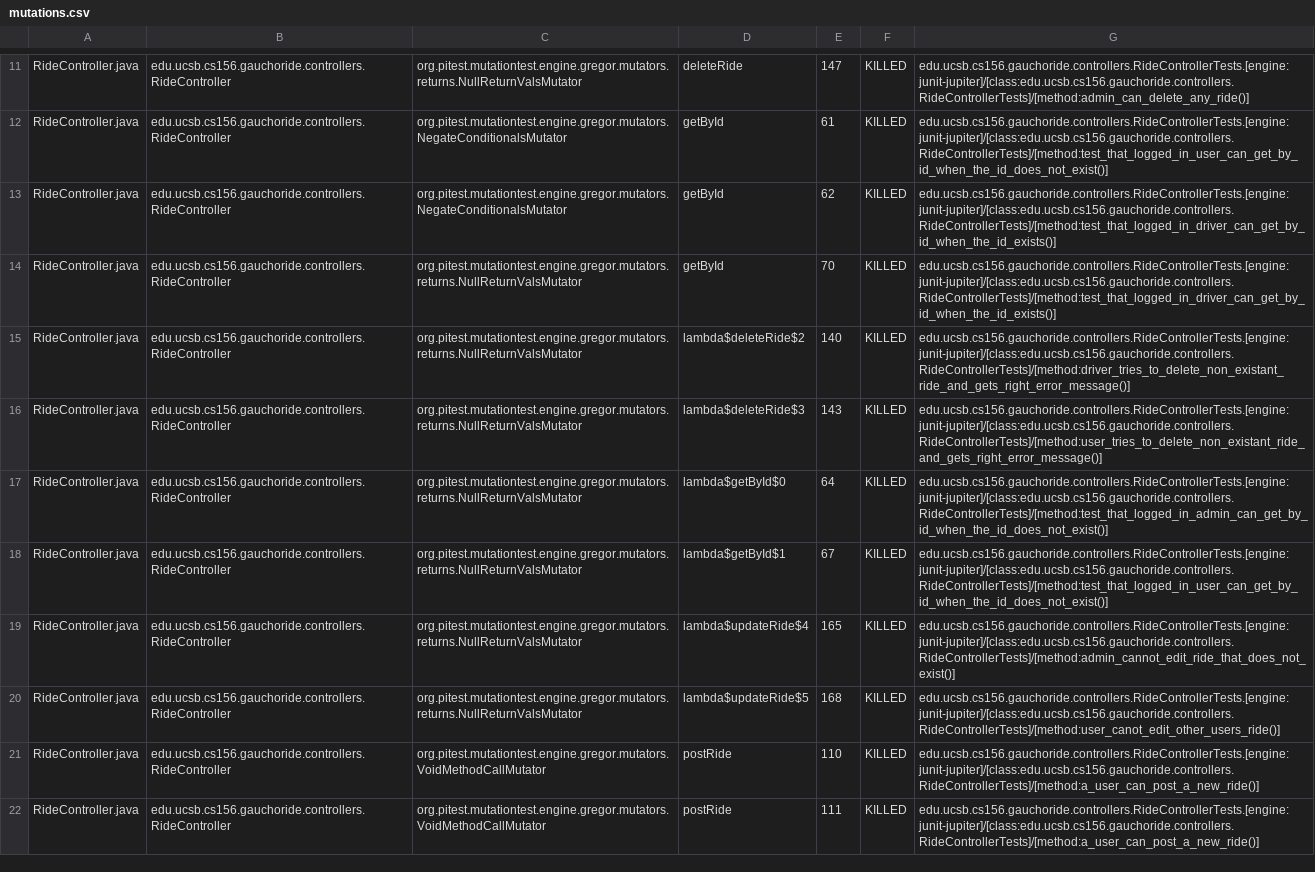
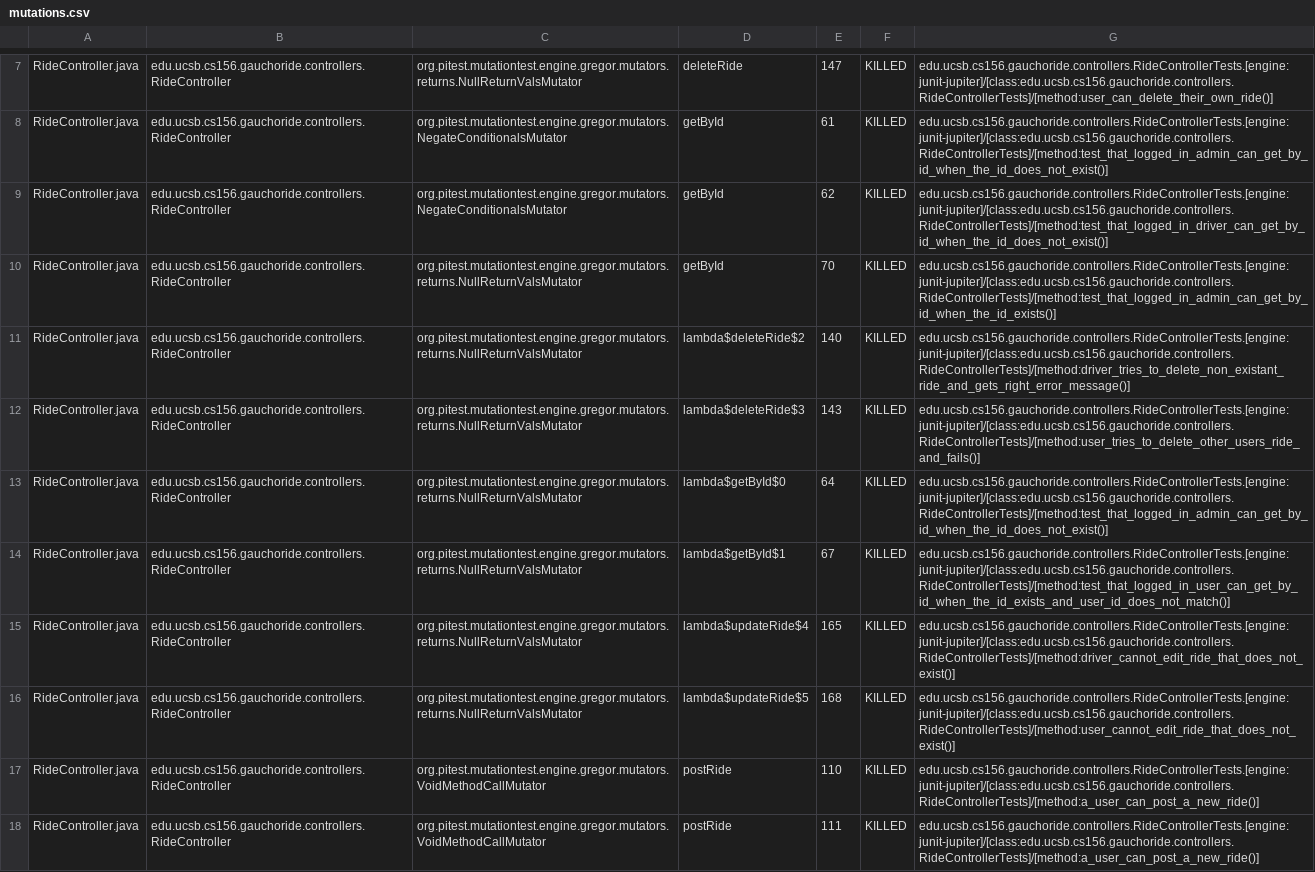
Before and after one commit to ucsb-cs156-m23/proj-gauchoride-m23-9am-1, a CSV file: pitest/mutations.csv, drawn as a sheet; only a part is shown, gaps mark what is left out; addresses are those after the commit; the diff covers the shown part only; the diff names each change by its address in the sheet, - before the commit and + after, or states it on an @@ line.

Commit message:
Deploying to gh-pages from @ ucsb-cs156-m23/proj-gauchoride-m23-9am-1@eca2ba96c76b0f3ef069e8d49c519393386d2a2a 🚀

```diff
--- a/pitest/mutations.csv
+++ b/pitest/mutations.csv
-G7: edu.ucsb.cs156.gauchoride.controllers.RideControllerTests.[engine:junit-jupiter]/[class:edu.ucsb.cs156.gauchoride.controllers.RideControllerTests]/[method:admin_can_delete_any_ride()]
+G7: edu.ucsb.cs156.gauchoride.controllers.RideControllerTests.[engine:junit-jupiter]/[class:edu.ucsb.cs156.gauchoride.controllers.RideControllerTests]/[method:user_can_delete_their_own_ride()]
-G8: edu.ucsb.cs156.gauchoride.controllers.RideControllerTests.[engine:junit-jupiter]/[class:edu.ucsb.cs156.gauchoride.controllers.RideControllerTests]/[method:test_that_logged_in_user_can_get_by_id_when_the_id_does_not_exist()]
+G8: edu.ucsb.cs156.gauchoride.controllers.RideControllerTests.[engine:junit-jupiter]/[class:edu.ucsb.cs156.gauchoride.controllers.RideControllerTests]/[method:test_that_logged_in_admin_can_get_by_id_when_the_id_does_not_exist()]
-G9: edu.ucsb.cs156.gauchoride.controllers.RideControllerTests.[engine:junit-jupiter]/[class:edu.ucsb.cs156.gauchoride.controllers.RideControllerTests]/[method:test_that_logged_in_driver_can_get_by_id_when_the_id_exists()]
+G9: edu.ucsb.cs156.gauchoride.controllers.RideControllerTests.[engine:junit-jupiter]/[class:edu.ucsb.cs156.gauchoride.controllers.RideControllerTests]/[method:test_that_logged_in_driver_can_get_by_id_when_the_id_does_not_exist()]
-G10: edu.ucsb.cs156.gauchoride.controllers.RideControllerTests.[engine:junit-jupiter]/[class:edu.ucsb.cs156.gauchoride.controllers.RideControllerTests]/[method:test_that_logged_in_driver_can_get_by_id_when_the_id_exists()]
+G10: edu.ucsb.cs156.gauchoride.controllers.RideControllerTests.[engine:junit-jupiter]/[class:edu.ucsb.cs156.gauchoride.controllers.RideControllerTests]/[method:test_that_logged_in_admin_can_get_by_id_when_the_id_exists()]
-G12: edu.ucsb.cs156.gauchoride.controllers.RideControllerTests.[engine:junit-jupiter]/[class:edu.ucsb.cs156.gauchoride.controllers.RideControllerTests]/[method:user_tries_to_delete_non_existant_ride_and_gets_right_error_message()]
+G12: edu.ucsb.cs156.gauchoride.controllers.RideControllerTests.[engine:junit-jupiter]/[class:edu.ucsb.cs156.gauchoride.controllers.RideControllerTests]/[method:user_tries_to_delete_other_users_ride_and_fails()]
-G14: edu.ucsb.cs156.gauchoride.controllers.RideControllerTests.[engine:junit-jupiter]/[class:edu.ucsb.cs156.gauchoride.controllers.RideControllerTests]/[method:test_that_logged_in_user_can_get_by_id_when_the_id_does_not_exist()]
+G14: edu.ucsb.cs156.gauchoride.controllers.RideControllerTests.[engine:junit-jupiter]/[class:edu.ucsb.cs156.gauchoride.controllers.RideControllerTests]/[method:test_that_logged_in_user_can_get_by_id_when_the_id_exists_and_user_id_does_not_match()]
-G15: edu.ucsb.cs156.gauchoride.controllers.RideControllerTests.[engine:junit-jupiter]/[class:edu.ucsb.cs156.gauchoride.controllers.RideControllerTests]/[method:admin_cannot_edit_ride_that_does_not_exist()]
+G15: edu.ucsb.cs156.gauchoride.controllers.RideControllerTests.[engine:junit-jupiter]/[class:edu.ucsb.cs156.gauchoride.controllers.RideControllerTests]/[method:driver_cannot_edit_ride_that_does_not_exist()]
-G16: edu.ucsb.cs156.gauchoride.controllers.RideControllerTests.[engine:junit-jupiter]/[class:edu.ucsb.cs156.gauchoride.controllers.RideControllerTests]/[method:user_canot_edit_other_users_ride()]
+G16: edu.ucsb.cs156.gauchoride.controllers.RideControllerTests.[engine:junit-jupiter]/[class:edu.ucsb.cs156.gauchoride.controllers.RideControllerTests]/[method:user_cannot_edit_ride_that_does_not_exist()]
```
Also changed, not shown: 2 added rows, 2 removed rows, 8 moved rows and 31 edited cells elsewhere in this file, 13 other files.
